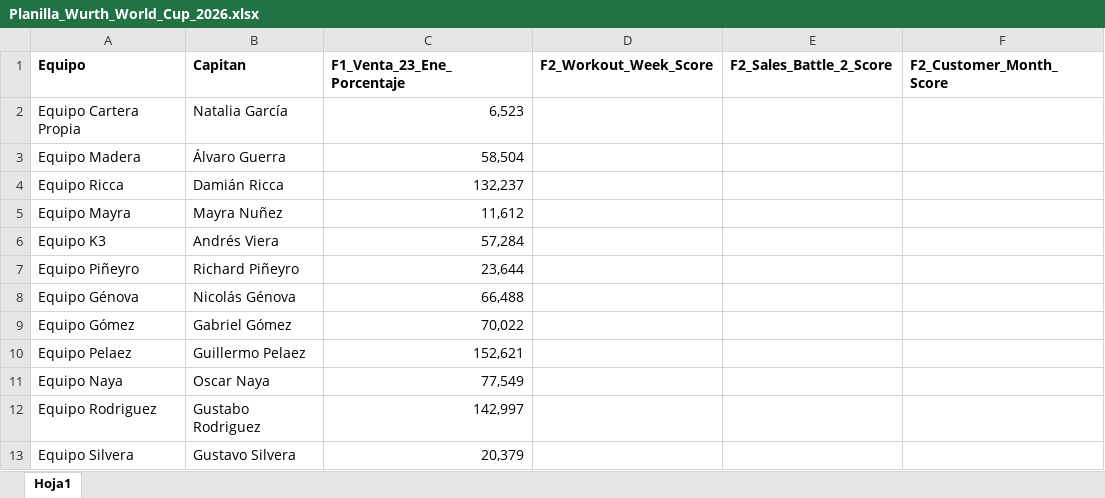
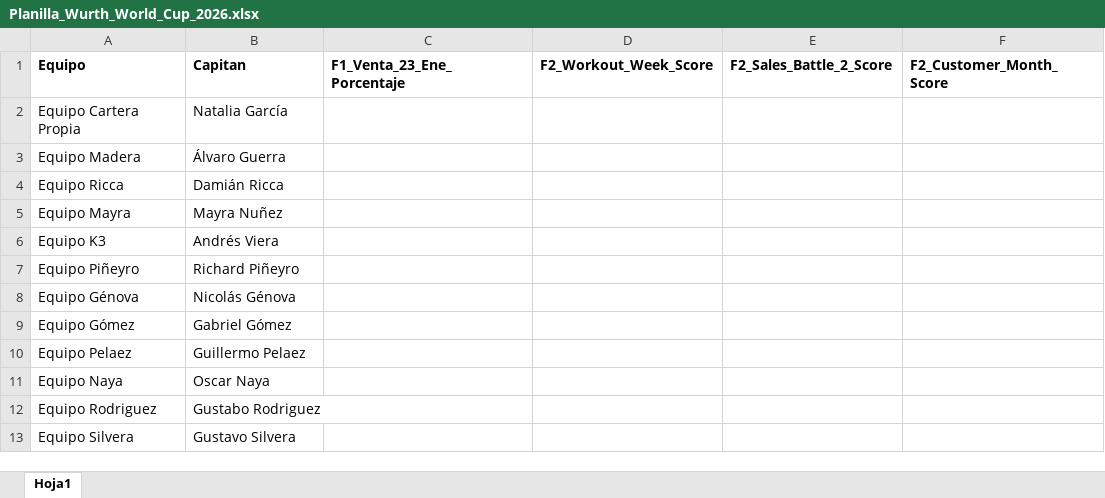
Before and after one commit to wurth-fidelidad-uy/wurth-mundial-2026, an Excel workbook: Planilla_Wurth_World_Cup_2026.xlsx, sheet Hoja1, drawn as a sheet; only a part is shown; values as stored, in another font and other column widths than the file's, no borders; the diff names each change by its address in the sheet, - before the commit and + after, or states it on an @@ line.

Commit message:
Add files via upload

```diff
--- a/Planilla_Wurth_World_Cup_2026.xlsx (sheet Hoja1)
+++ b/Planilla_Wurth_World_Cup_2026.xlsx (sheet Hoja1)
-C2: 6,523
+C2: (empty)
-C3: 58,504
+C3: (empty)
-C4: 132,237
+C4: (empty)
-C5: 11,612
+C5: (empty)
-C6: 57,284
+C6: (empty)
-C7: 23,644
+C7: (empty)
-C8: 66,488
+C8: (empty)
-C9: 70,022
+C9: (empty)
-C10: 152,621
+C10: (empty)
-C11: 77,549
+C11: (empty)
-C12: 142,997
+C12: (empty)
-C13: 20,379
+C13: (empty)
```
